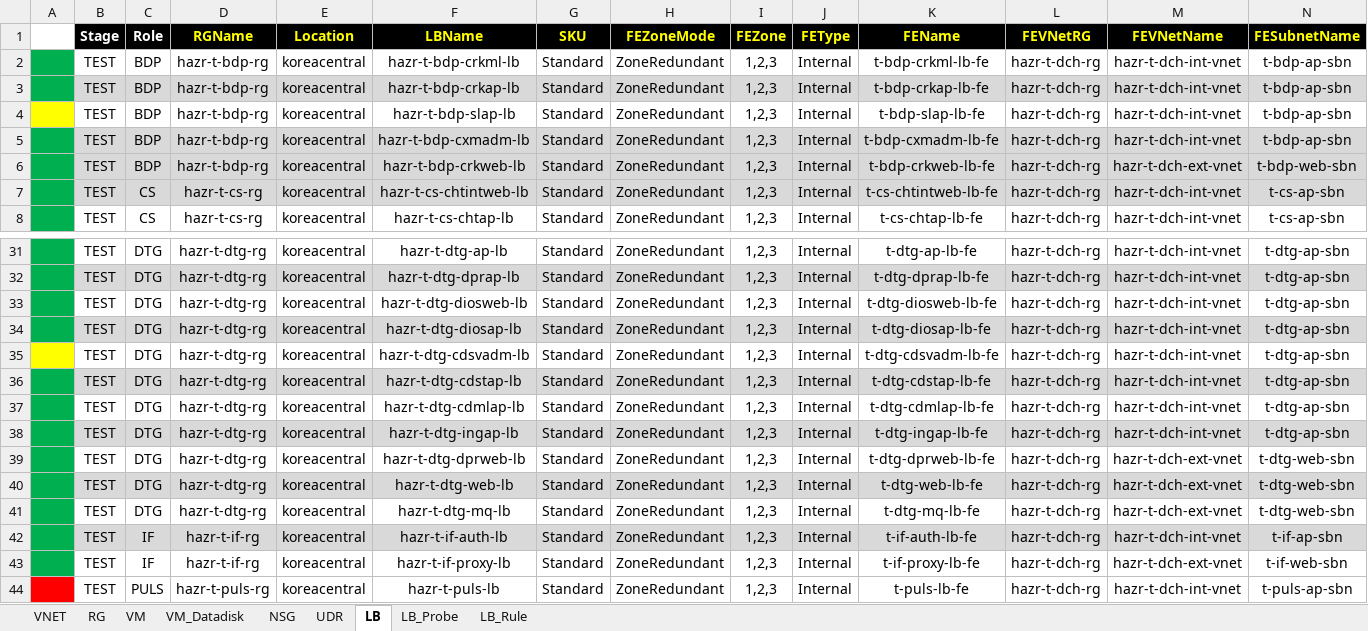
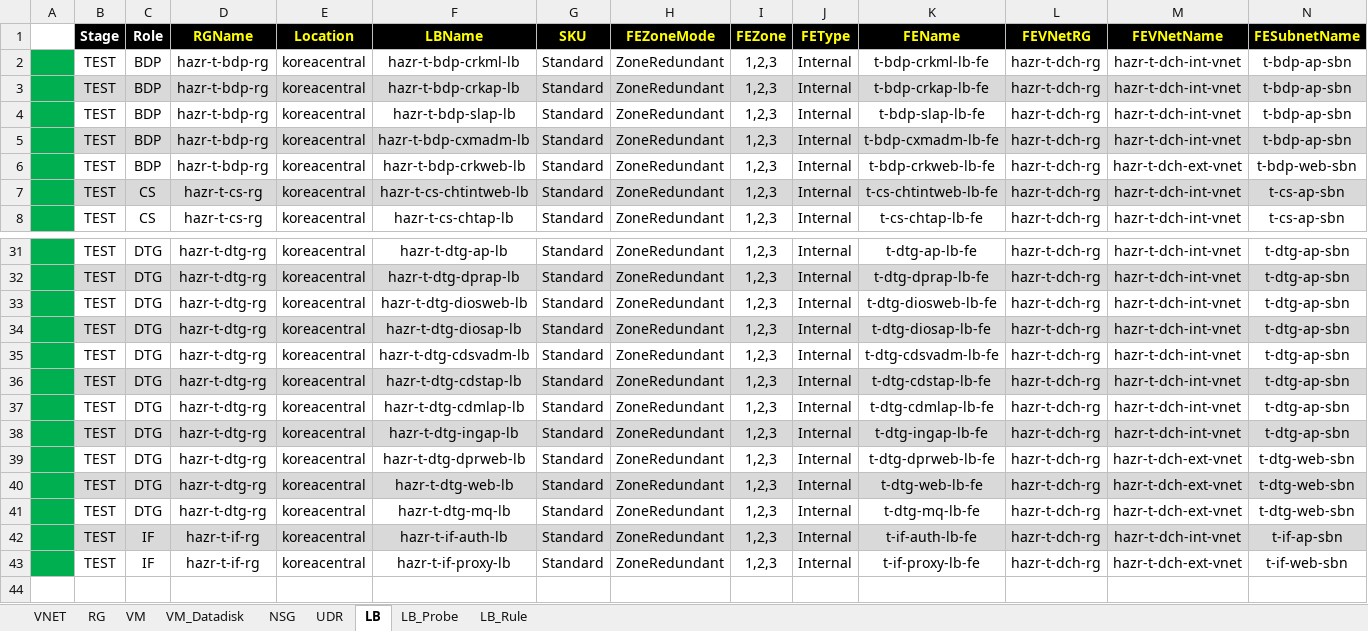
Before and after one commit to skpaek-git/hgi_resourceDeploy, an Excel workbook: 서버정보/20260521_리소스배포_테스트.xlsx, sheet LB, drawn as a sheet; only a part is shown, gaps mark what is left out; values as stored, in another font and other column widths than the file's, no borders; rows hold the shown columns only; the diff covers the shown part only; the diff names each change by its address in the sheet, - before the commit and + after, or states it on an @@ line.

Commit message:
test16

```diff
--- a/서버정보/20260521_리소스배포_테스트.xlsx (sheet LB)
+++ b/서버정보/20260521_리소스배포_테스트.xlsx (sheet LB)
-A4 fill: #FFFF00
+A4 fill: #00B050
-B6:N6 fill: #D9D9D9
+B6:N6 fill: none
-A35 fill: #FFFF00
+A35 fill: #00B050
-row 44:  | TEST | PULS | hazr-t-puls-rg | koreacentral | hazr-t-puls-lb | Standard | ZoneRedundant | 1,2,3 | Internal | t-puls-lb-fe | hazr-t-dch-rg | hazr-t-dch-int-vnet | t-puls-ap-sbn
```
Also changed, not shown: cell formats elsewhere in this sheet, sheet LB_Rule, sheet LB_Probe, 서버정보/20260617_리소스배포_운영.xlsx, 1 other file.
